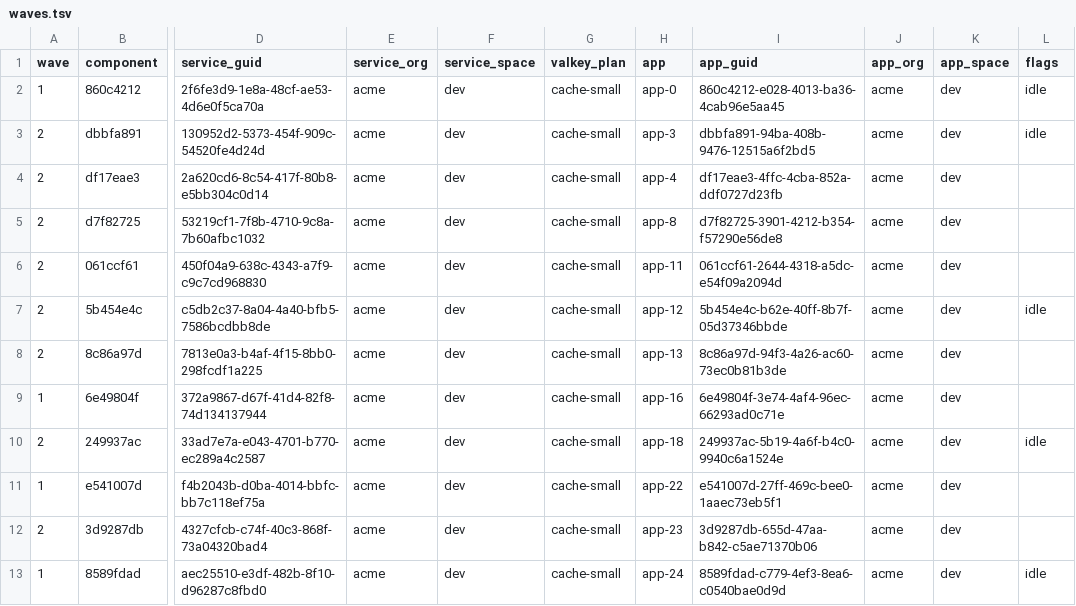
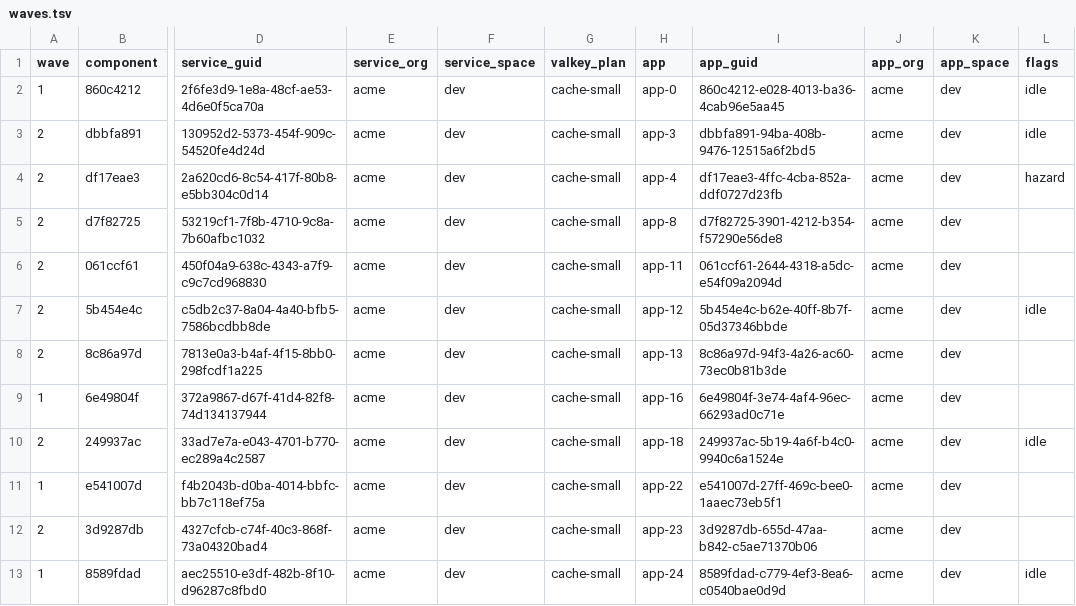
Before and after one commit to haochenhu233/migration-sim, a TSV file: migrate/example/waves.tsv, drawn as a sheet; only a part is shown, gaps mark what is left out; the diff names each change by its address in the sheet, - before the commit and + after, or states it on an @@ line.

```diff
--- a/migrate/example/waves.tsv
+++ b/migrate/example/waves.tsv
-L4 (flags): (empty)
+L4 (flags): hazard
```
Also changed, not shown: 3 other files.
